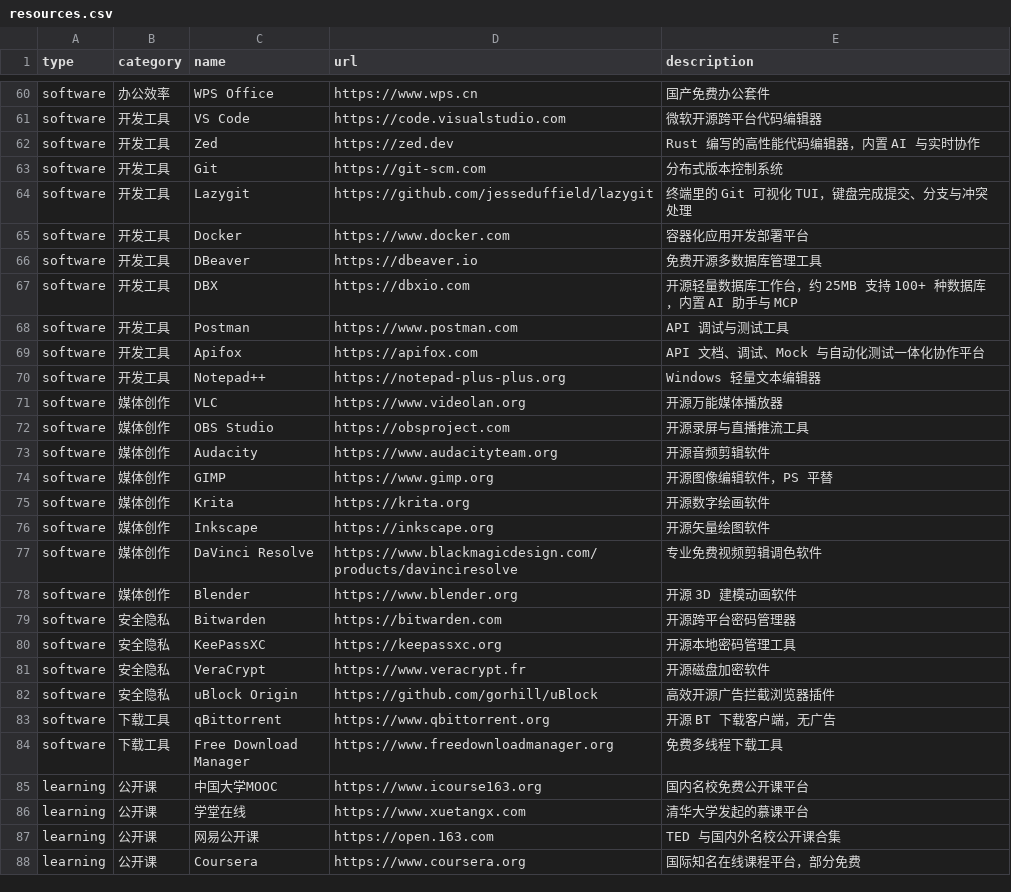
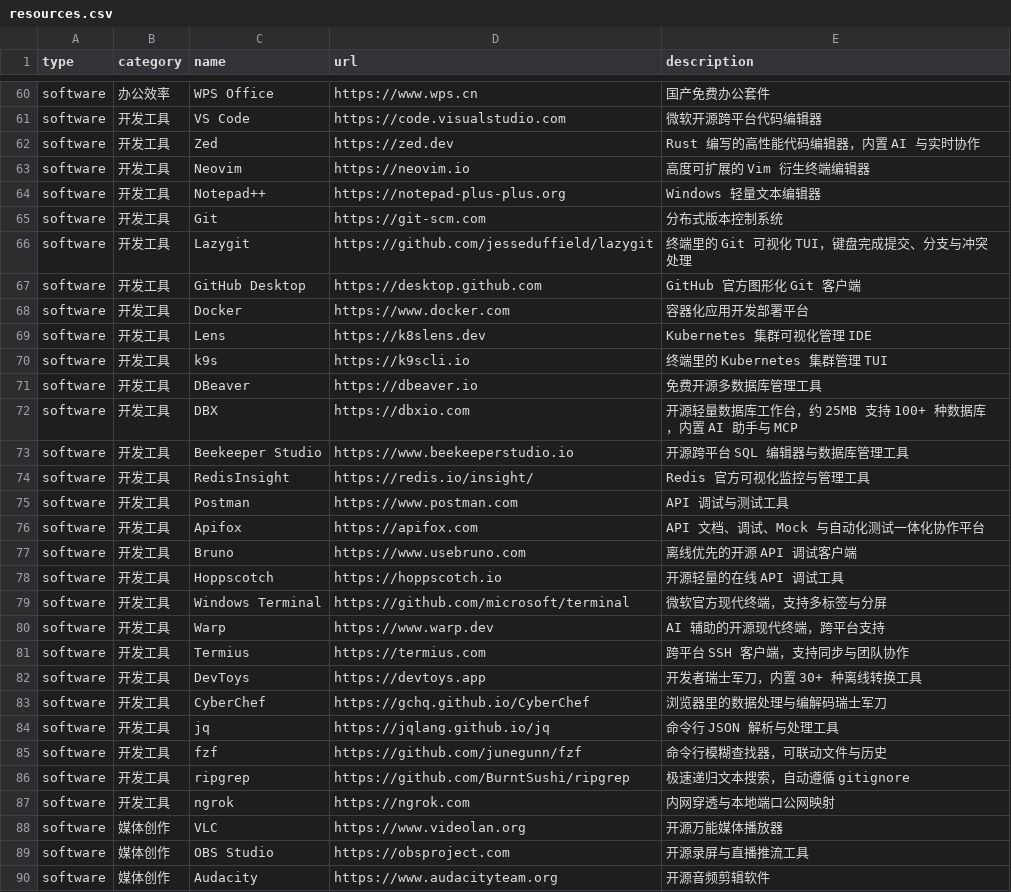
Before and after one commit to GrassPillow/GrassPillow.github.io, a CSV file: origin/public/resources.csv, drawn as a sheet; only a part is shown, gaps mark what is left out; the shorter side is filled out with more unchanged rows.

Commit message:
feat: 扩充开发工具资源至 27 个
新增 17 个工具：Neovim、GitHub Desktop、Lens、k9s、Beekeeper Studio、
RedisInsight、Bruno、Hoppscotch、Windows Terminal、Warp、Termius、
DevToys、CyberChef、jq、fzf、ripgrep、ngrok
按编辑器/版本控制/容器/数据库/API/终端/命令行工具分组排序
同步部署产物 resources.csv

```diff
--- a/origin/public/resources.csv
+++ b/origin/public/resources.csv
@@ -62,10 +62,27 @@ software,开发工具,VS Code,https://code.visualstudio.com,微软开源跨平
 software,开发工具,Zed,https://zed.dev,Rust 编写的高性能代码编辑器，内置 AI 与实时协作
+software,开发工具,Neovim,https://neovim.io,高度可扩展的 Vim 衍生终端编辑器
+software,开发工具,Notepad++,https://notepad-plus-plus.org,Windows 轻量文本编辑器
 software,开发工具,Git,https://git-scm.com,分布式版本控制系统
 software,开发工具,Lazygit,https://github.com/jesseduffield/lazygit,终端里的 Git 可视化 TUI，键盘完成提交、分支与冲突处理
+software,开发工具,GitHub Desktop,https://desktop.github.com,GitHub 官方图形化 Git 客户端
 software,开发工具,Docker,https://www.docker.com,容器化应用开发部署平台
+software,开发工具,Lens,https://k8slens.dev,Kubernetes 集群可视化管理 IDE
+software,开发工具,k9s,https://k9scli.io,终端里的 Kubernetes 集群管理 TUI
 software,开发工具,DBeaver,https://dbeaver.io,免费开源多数据库管理工具
 software,开发工具,DBX,https://dbxio.com,开源轻量数据库工作台，约 25MB 支持 100+ 种数据库，内置 AI 助手与 MCP
+software,开发工具,Beekeeper Studio,https://www.beekeeperstudio.io,开源跨平台 SQL 编辑器与数据库管理工具
+software,开发工具,RedisInsight,https://redis.io/insight/,Redis 官方可视化监控与管理工具
 software,开发工具,Postman,https://www.postman.com,API 调试与测试工具
 software,开发工具,Apifox,https://apifox.com,API 文档、调试、Mock 与自动化测试一体化协作平台
-software,开发工具,Notepad++,https://notepad-plus-plus.org,Windows 轻量文本编辑器
+software,开发工具,Bruno,https://www.usebruno.com,离线优先的开源 API 调试客户端
+software,开发工具,Hoppscotch,https://hoppscotch.io,开源轻量的在线 API 调试工具
+software,开发工具,Windows Terminal,https://github.com/microsoft/terminal,微软官方现代终端，支持多标签与分屏
+software,开发工具,Warp,https://www.warp.dev,AI 辅助的开源现代终端，跨平台支持
+software,开发工具,Termius,https://termius.com,跨平台 SSH 客户端，支持同步与团队协作
+software,开发工具,DevToys,https://devtoys.app,开发者瑞士军刀，内置 30+ 种离线转换工具
+software,开发工具,CyberChef,https://gchq.github.io/CyberChef,浏览器里的数据处理与编解码瑞士军刀
+software,开发工具,jq,https://jqlang.github.io/jq,命令行 JSON 解析与处理工具
+software,开发工具,fzf,https://github.com/junegunn/fzf,命令行模糊查找器，可联动文件与历史
+software,开发工具,ripgrep,https://github.com/BurntSushi/ripgrep,极速递归文本搜索，自动遵循 gitignore
+software,开发工具,ngrok,https://ngrok.com,内网穿透与本地端口公网映射
 software,媒体创作,VLC,https://www.videolan.org,开源万能媒体播放器
```
Also changed, not shown: resources.csv.
